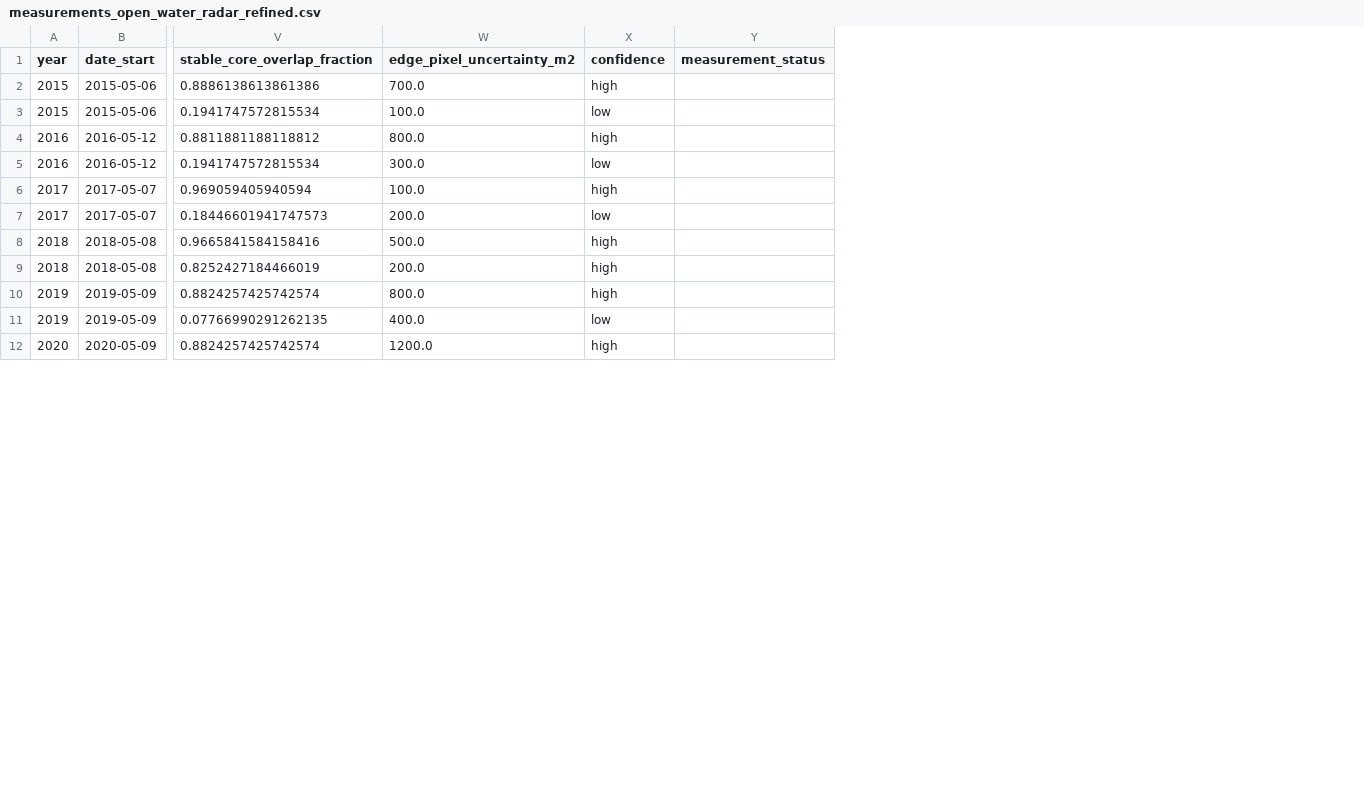
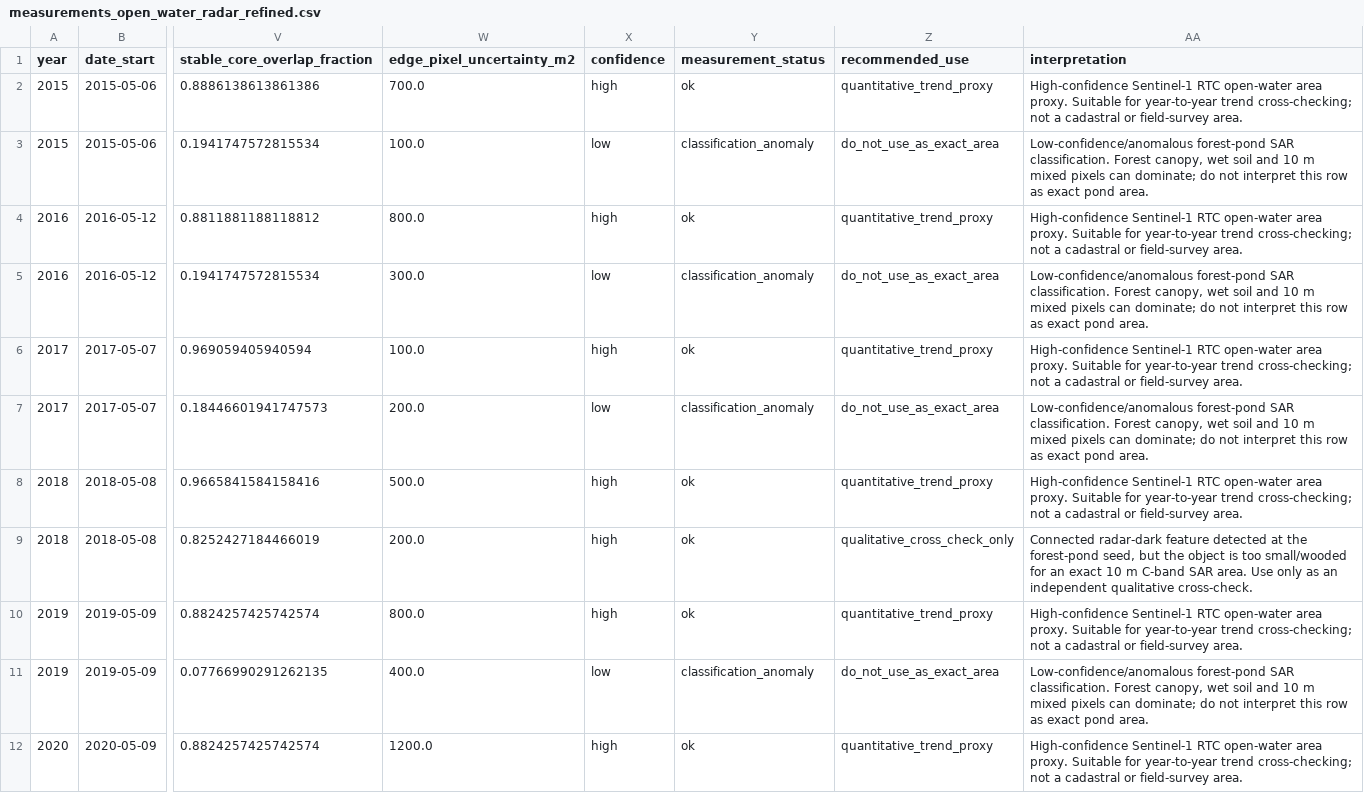
Before and after one commit to Terraforming-Planet/Polar-Sun-Moon-Analysis, a CSV file: satellite_third_source_sentinel1_rtc_may_2015_2025/53.591400_19.010717/measurements_open_water_radar_refined.csv, drawn as a sheet; only a part is shown, gaps mark what is left out; the diff covers the shown part only; the diff names each change by its address in the sheet, - before the commit and + after, or states it on an @@ line.

Commit message:
Finalize Sentinel-1 measurement confidence labels

```diff
--- a/satellite_third_source_sentinel1_rtc_may_2015_2025/53.591400_19.010717/measurements_open_water_radar_refined.csv
+++ b/satellite_third_source_sentinel1_rtc_may_2015_2025/53.591400_19.010717/measurements_open_water_radar_refined.csv
+column Z (recommended_use), rows 2-12: quantitative_trend_proxy | do_not_use_as_exact_area | quantitative_trend_proxy | do_not_use_as_exact_area | quantitative_trend_proxy | do_not_use_as_exact_area | quantitative_trend_proxy | qualitative_cross_check_only | quantitative_trend_proxy | do_not_use_as_exact_area | quantitative_trend_proxy
+column AA (interpretation), rows 2-12: High-confidence Sentinel-1 RTC open-water area proxy. Suitable for year-to-year trend cross-checking; not a cadastral or field-survey area. | Low-confidence/anomalous forest-pond SAR classification. Forest canopy, wet soil and 10 m mixed pixels can dominate; do not interpret this row as exact pond area. | High-confidence Sentinel-1 RTC open-water area proxy. Suitable for year-to-year trend cross-checking; not a cadastral or field-survey area. | Low-confidence/anomalous forest-pond SAR classification. Forest canopy, wet soil and 10 m mixed pixels can dominate; do not interpret this row as exact pond area. | High-confidence Sentinel-1 RTC open-water area proxy. Suitable for year-to-year trend cross-checking; not a cadastral or field-survey area. | Low-confidence/anomalous forest-pond SAR classification. Forest canopy, wet soil and 10 m mixed pixels can dominate; do not interpret this row as exact pond area. | High-confidence Sentinel-1 RTC open-water area proxy. Suitable for year-to-year trend cross-checking; not a cadastral or field-survey area. | Connected radar-dark feature detected at the forest-pond seed, but the object is too small/wooded for an exact 10 m C-band SAR area. Use only as an independent qualitative cross-check. | High-confidence Sentinel-1 RTC open-water area proxy. Suitable for year-to-year trend cross-checking; not a cadastral or field-survey area. | Low-confidence/anomalous forest-pond SAR classification. Forest canopy, wet soil and 10 m mixed pixels can dominate; do not interpret this row as exact pond area. | High-confidence Sentinel-1 RTC open-water area proxy. Suitable for year-to-year trend cross-checking; not a cadastral or field-survey area.
-Y2 (measurement_status): (empty)
+Y2 (measurement_status): ok
-Y3 (measurement_status): (empty)
+Y3 (measurement_status): classification_anomaly
-Y4 (measurement_status): (empty)
+Y4 (measurement_status): ok
-Y5 (measurement_status): (empty)
+Y5 (measurement_status): classification_anomaly
-Y6 (measurement_status): (empty)
+Y6 (measurement_status): ok
-Y7 (measurement_status): (empty)
+Y7 (measurement_status): classification_anomaly
-Y8:Y10 (measurement_status): (empty)
+Y8:Y10 (measurement_status): ok
-Y11 (measurement_status): (empty)
+Y11 (measurement_status): classification_anomaly
-Y12 (measurement_status): (empty)
+Y12 (measurement_status): ok
```
Also changed, not shown: 11 edited cells elsewhere in this file, 3 other files.
